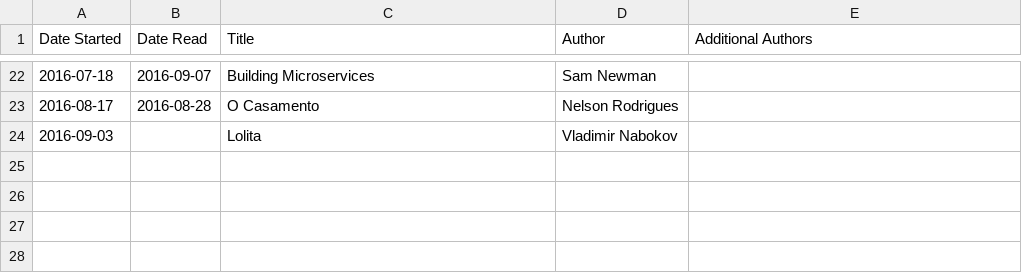
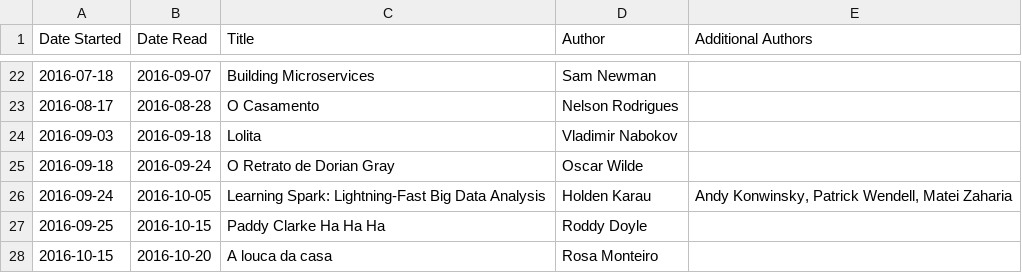
Before and after one commit to dtamai/book_timeline, a CSV file: 2016.csv, drawn as a sheet; only a part is shown, gaps mark what is left out.

Commit message:
Update for october

```diff
--- a/2016.csv
+++ b/2016.csv
@@ -23,2 +23,6 @@ Date Started,Date Read,Title,Author,Additional Authors
 2016-08-17,2016-08-28,"O Casamento","Nelson Rodrigues",
-2016-09-03,,"Lolita","Vladimir Nabokov",
+2016-09-03,2016-09-18,"Lolita","Vladimir Nabokov",
+2016-09-18,2016-09-24,"O Retrato de Dorian Gray","Oscar Wilde",
+2016-09-24,2016-10-05,"Learning Spark: Lightning-Fast Big Data Analysis","Holden Karau","Andy Konwinsky, Patrick Wendell, Matei Zaharia"
+2016-09-25,2016-10-15,"Paddy Clarke Ha Ha Ha","Roddy Doyle",
+2016-10-15,2016-10-20,"A louca da casa","Rosa Monteiro",
```
